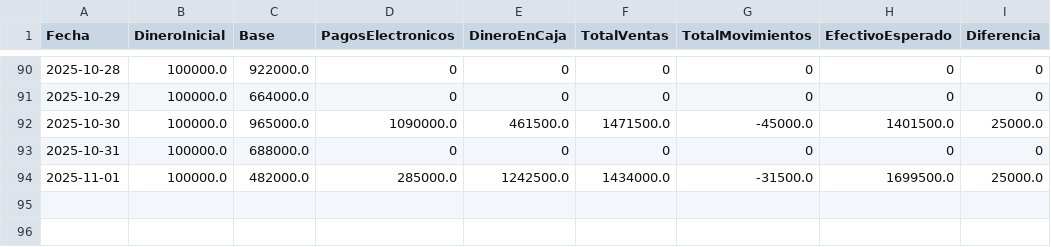
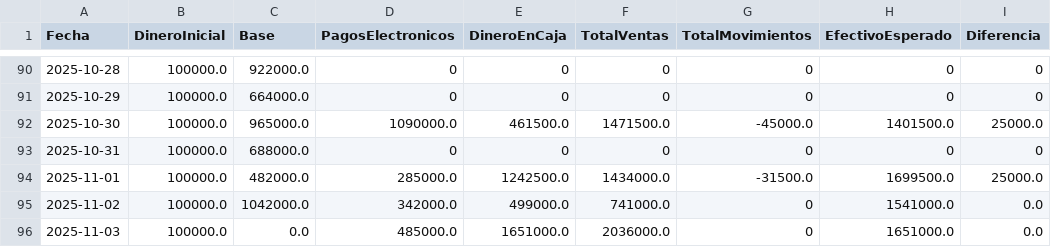
Before and after one commit to armandLizarazo/pedido, a CSV file: caja_registros.csv, drawn as a sheet; only a part is shown, gaps mark what is left out.

```diff
--- a/caja_registros.csv
+++ b/caja_registros.csv
@@ -94 +94,3 @@ Fecha,DineroInicial,Base,PagosElectronicos,DineroEnCaja,TotalVentas,TotalMovimie
 2025-11-01,100000.0,482000.0,285000.0,1242500.0,1434000.0,-31500.0,1699500.0,25000.0
+2025-11-02,100000.0,1042000.0,342000.0,499000.0,741000.0,0,1541000.0,0.0
+2025-11-03,100000.0,0.0,485000.0,1651000.0,2036000.0,0,1651000.0,0.0
```
Also changed, not shown: 8 other files.
